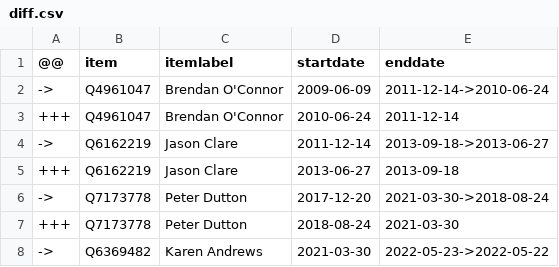
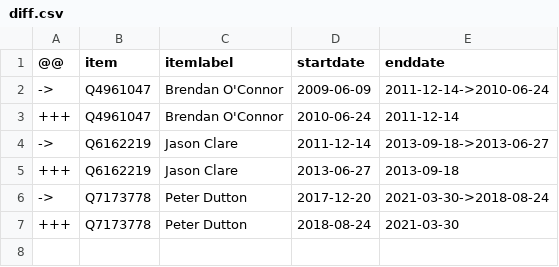
Before and after one commit to every-politician-scrapers/australia-cabinet, a CSV file: sources/home-affairs/diff.csv, drawn as a sheet.

```diff
--- a/sources/home-affairs/diff.csv
+++ b/sources/home-affairs/diff.csv
@@ -7,2 +7 @@
 +++,Q7173778,Peter Dutton,2018-08-24,2021-03-30
-->,Q6369482,Karen Andrews,2021-03-30,2022-05-23->2022-05-22
```
Also changed, not shown: sources/minister-defence/diff.csv, sources/navy-chief/diff.csv.
